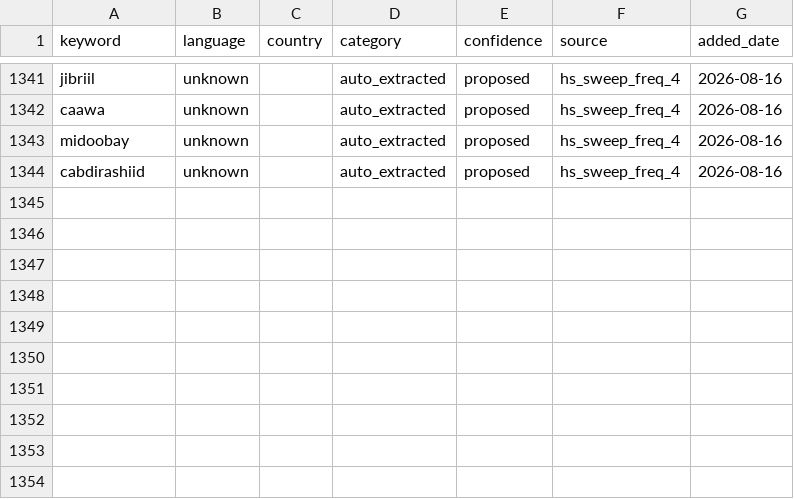
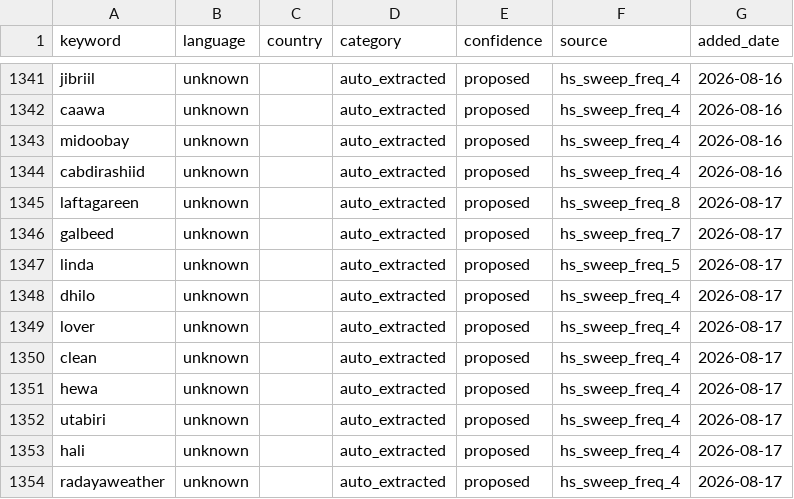
Before and after one commit to KSvend/IRIS, a CSV file: monitoring/autolearn/learned_keywords_hs.csv, drawn as a sheet; only a part is shown, gaps mark what is left out; the diff names each change by its address in the sheet, - before the commit and + after, or states it on an @@ line.

Commit message:
Auto-update: 624 events, 10244 HS posts — 2026-08-17 09:44 UTC

```diff
--- a/monitoring/autolearn/learned_keywords_hs.csv
+++ b/monitoring/autolearn/learned_keywords_hs.csv
+row 1345: laftagareen | unknown |  | auto_extracted | proposed | hs_sweep_freq_8 | 2026-08-17
+row 1346: galbeed | unknown |  | auto_extracted | proposed | hs_sweep_freq_7 | 2026-08-17
+row 1347: linda | unknown |  | auto_extracted | proposed | hs_sweep_freq_5 | 2026-08-17
+row 1348: dhilo | unknown |  | auto_extracted | proposed | hs_sweep_freq_4 | 2026-08-17
+row 1349: lover | unknown |  | auto_extracted | proposed | hs_sweep_freq_4 | 2026-08-17
+row 1350: clean | unknown |  | auto_extracted | proposed | hs_sweep_freq_4 | 2026-08-17
+row 1351: hewa | unknown |  | auto_extracted | proposed | hs_sweep_freq_4 | 2026-08-17
+row 1352: utabiri | unknown |  | auto_extracted | proposed | hs_sweep_freq_4 | 2026-08-17
+row 1353: hali | unknown |  | auto_extracted | proposed | hs_sweep_freq_4 | 2026-08-17
+row 1354: radayaweather | unknown |  | auto_extracted | proposed | hs_sweep_freq_4 | 2026-08-17
```
Also changed, not shown: monitoring/autolearn/narrative_discoveries.csv, monitoring/autolearn/toxic_handles.csv, 7 other files.
